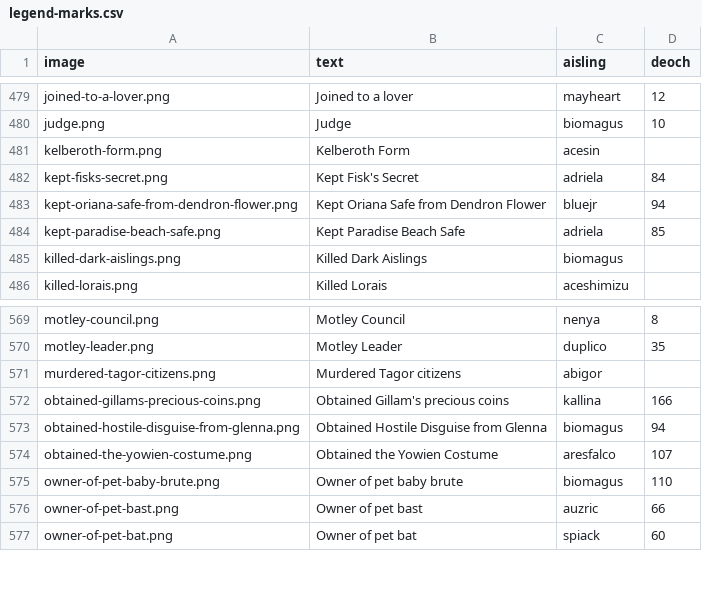
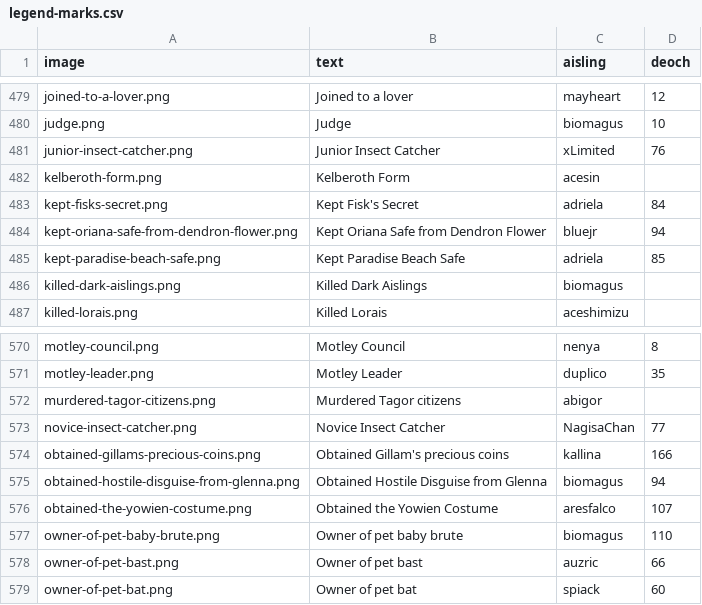
Before and after one commit to dylanlan/dylanlan.github.io, a CSV file: _data/legend-marks.csv, drawn as a sheet; only a part is shown, gaps mark what is left out.

Commit message:
Add a couple original insect event marks

```diff
--- a/_data/legend-marks.csv
+++ b/_data/legend-marks.csv
@@ -480,2 +480,3 @@ image,text,aisling,deoch
 "judge.png","Judge","biomagus","10"
+"junior-insect-catcher.png","Junior Insect Catcher","xLimited","76"
 "kelberoth-form.png","Kelberoth Form","acesin",""
@@ -571,2 +572,3 @@ image,text,aisling,deoch
 "murdered-tagor-citizens.png","Murdered Tagor citizens","abigor",""
+"novice-insect-catcher.png","Novice Insect Catcher","NagisaChan","77"
 "obtained-gillams-precious-coins.png","Obtained Gillam's precious coins","kallina","166"
```
Also changed, not shown: 2 other files.
